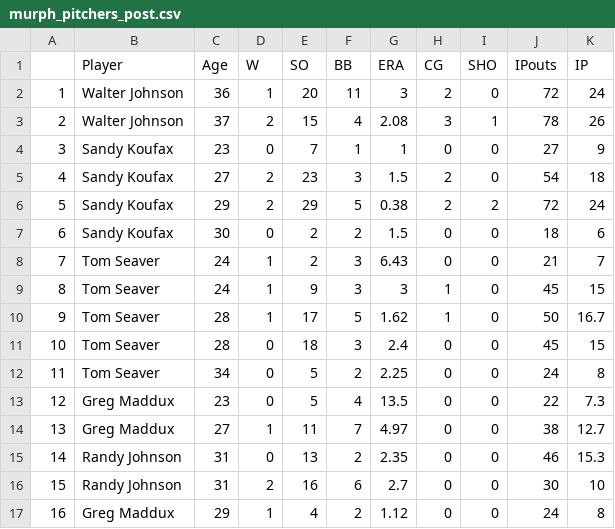
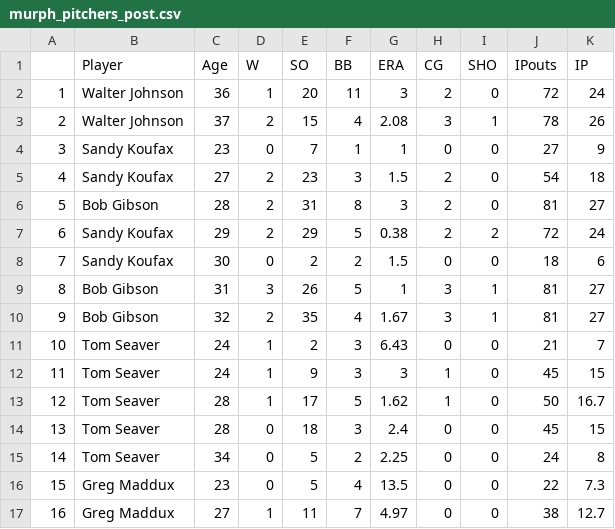
Before and after one commit to mwooten34/baseball_with_r, a CSV file: output/murph_pitchers_post.csv, drawn as a sheet; only a part is shown; the shorter side is filled out with more unchanged rows; addresses are those after the commit; the diff names each change by its address in the sheet, - before the commit and + after, or states it on an @@ line.

```diff
--- a/output/murph_pitchers_post.csv
+++ b/output/murph_pitchers_post.csv
+row 6: 5 | Bob Gibson | 28 | 2 | 31 | 8 | 3 | 2 | 0 | 81 | 27
@@ column A renumbered from row 7 down @@
+row 9: 8 | Bob Gibson | 31 | 3 | 26 | 5 | 1 | 3 | 1 | 81 | 27
+row 10: 9 | Bob Gibson | 32 | 2 | 35 | 4 | 1.67 | 3 | 1 | 81 | 27
```
Also changed, not shown: output/murph_pitchers.csv, 4 other files.
